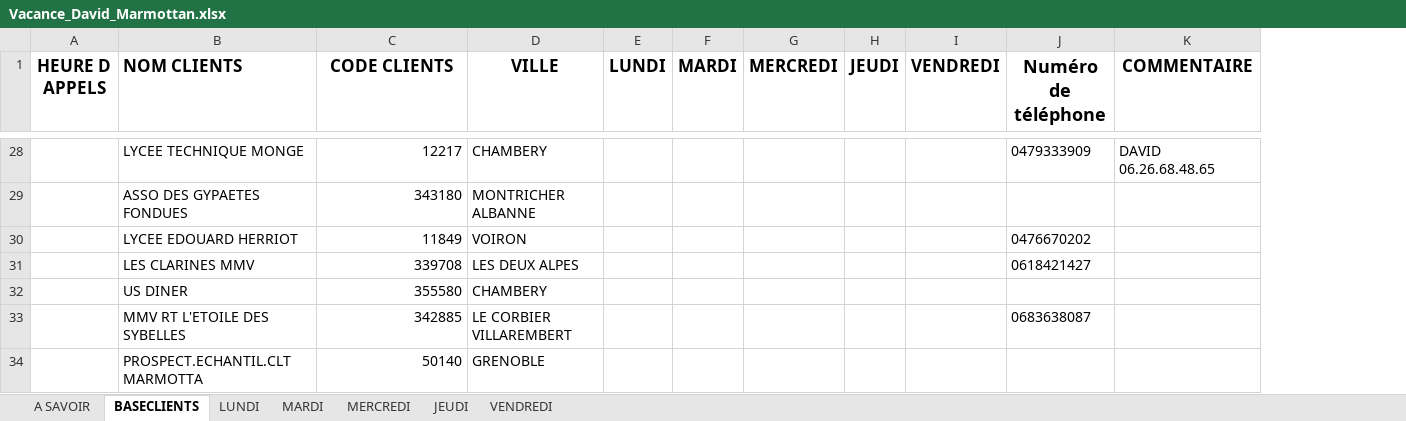
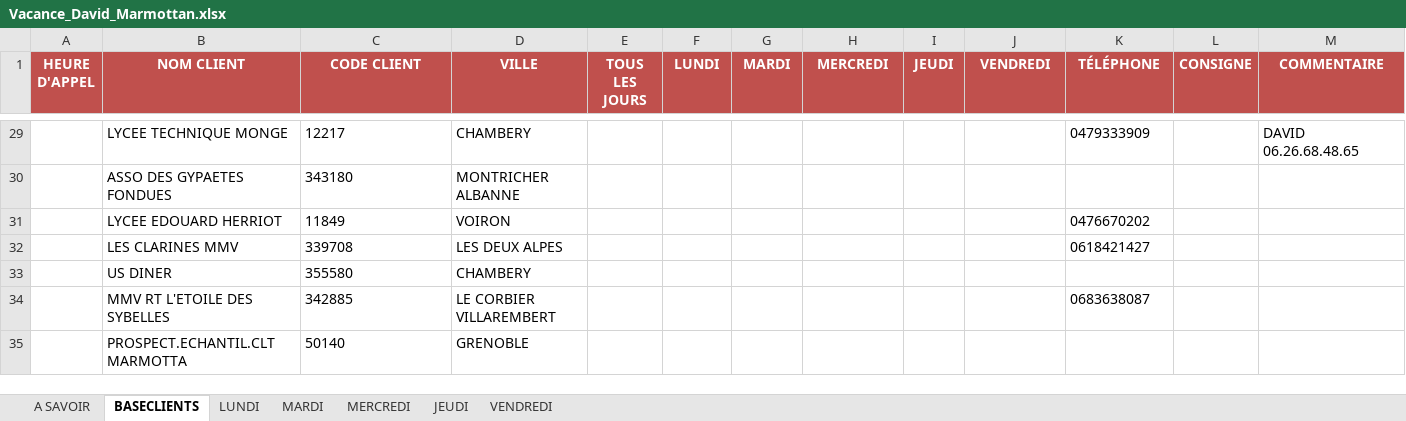
Before and after one commit to Littlebonnet/Vacance_Alpagel, an Excel workbook: Vacance_David_Marmottan.xlsx, sheet BASECLIENTS, drawn as a sheet; only a part is shown, gaps mark what is left out; values as stored, in another font and other column widths than the file's, no borders; conditional formats and table styles not drawn; removed rows and columns are numbered as before the commit, all else as after; the diff covers the shown part only; the diff names each change by its address in the sheet, - before the commit and + after, or states it on an @@ line.

```diff
--- a/Vacance_David_Marmottan.xlsx (sheet BASECLIENTS)
+++ b/Vacance_David_Marmottan.xlsx (sheet BASECLIENTS)
-column A (HEURE D APPELS), empty
+column A (HEURE D'APPEL), empty
+column E (TOUS LES JOURS), empty
+column L (CONSIGNE), empty
-B1: NOM CLIENTS
+B1: NOM CLIENT
@@ B1:D1 fill: none → #C0504D, text colour: black → #FFFFFF, text size: smaller @@
-B1 alignment: left
+B1 alignment: center
-C1: CODE CLIENTS
+C1: CODE CLIENT
@@ F1:K1 fill: none → #C0504D, text colour: black → #FFFFFF, text size: smaller @@
-K1: Numéro de téléphone
+K1: TÉLÉPHONE
@@ M1 fill: none → #C0504D, text colour: black → #FFFFFF, text size: smaller @@
-C29:C35 alignment: right
+C29:C35 alignment: left
```
Also changed, not shown: 1 added row and cell formats elsewhere in this sheet, sheet LUNDI, sheet MARDI, sheet JEUDI, sheet MERCREDI, sheet VENDREDI, sheet A SAVOIR, hidden cells, Vacance_Alain_Loiodice.xlsx, Vacance_Anthony_France.xlsx, 17 other files.
